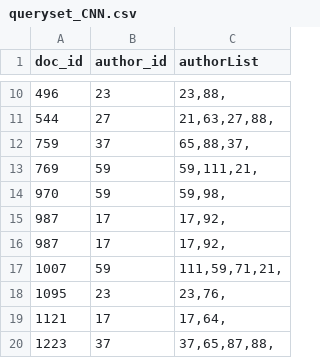
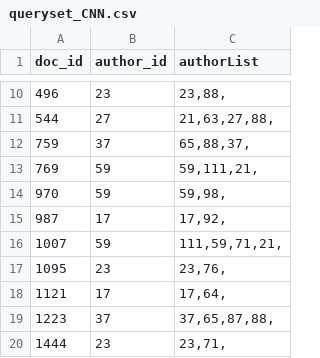
Before and after one commit to Ninad998/deepstylometry-python, a CSV file: fyp/ipynb/queryset_CNN.csv, drawn as a sheet; only a part is shown, gaps mark what is left out; the shorter side is filled out with more unchanged rows.

```diff
--- a/fyp/ipynb/queryset_CNN.csv
+++ b/fyp/ipynb/queryset_CNN.csv
@@ -15,3 +15,2 @@ doc_id,author_id,authorList
 987,17,"17,92,"
-987,17,"17,92,"
 1007,59,"111,59,71,21,"
```
Also changed, not shown: 12 other files.
